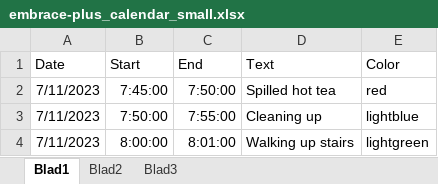
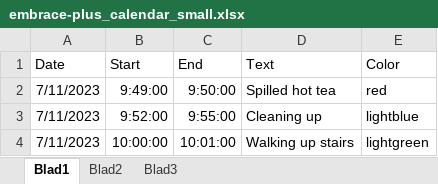
Before and after one commit to PCdLf/wearalyze, an Excel workbook: app/static/example_data/embrace-plus_calendar_small.xlsx, sheet Blad1, drawn as a sheet; values as stored, in another font and other column widths than the file's, no borders; the diff names each change by its address in the sheet, - before the commit and + after, or states it on an @@ line.

Commit message:
move calendars to correct timezone

```diff
--- a/app/static/example_data/embrace-plus_calendar_small.xlsx (sheet Blad1)
+++ b/app/static/example_data/embrace-plus_calendar_small.xlsx (sheet Blad1)
-B2 (Start): 7:45:00
+B2 (Start): 9:49:00
-C2 (End): 7:50:00
+C2 (End): 9:50:00
-B3 (Start): 7:50:00
+B3 (Start): 9:52:00
-C3 (End): 7:55:00
+C3 (End): 9:55:00
-B4 (Start): 8:00:00
+B4 (Start): 10:00:00
-C4 (End): 8:01:00
+C4 (End): 10:01:00
```
Also changed, not shown: app/static/example_data/embrace-plus_calendar_large.xlsx.
